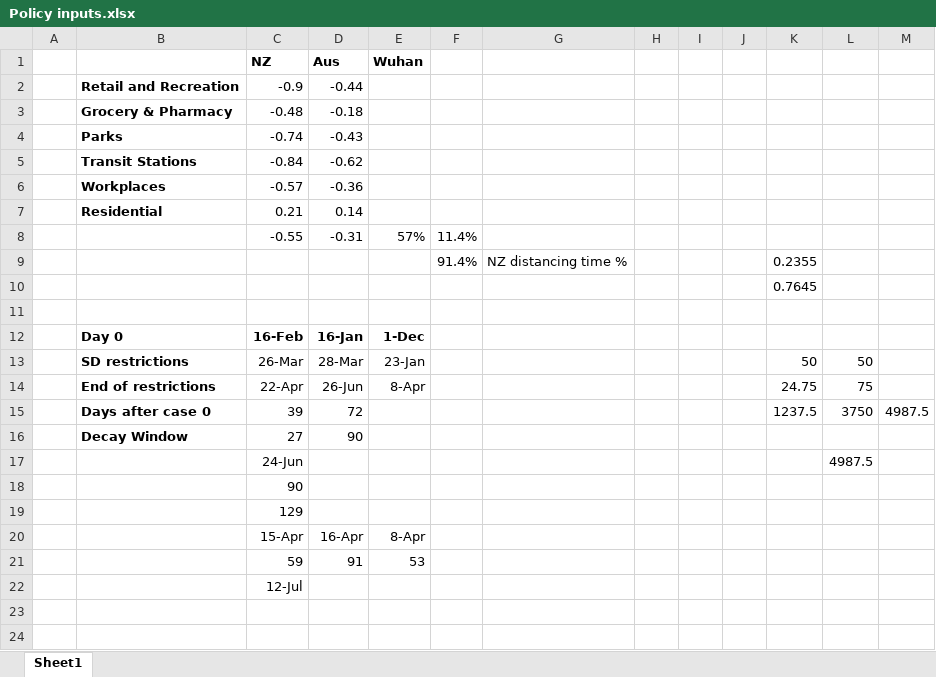
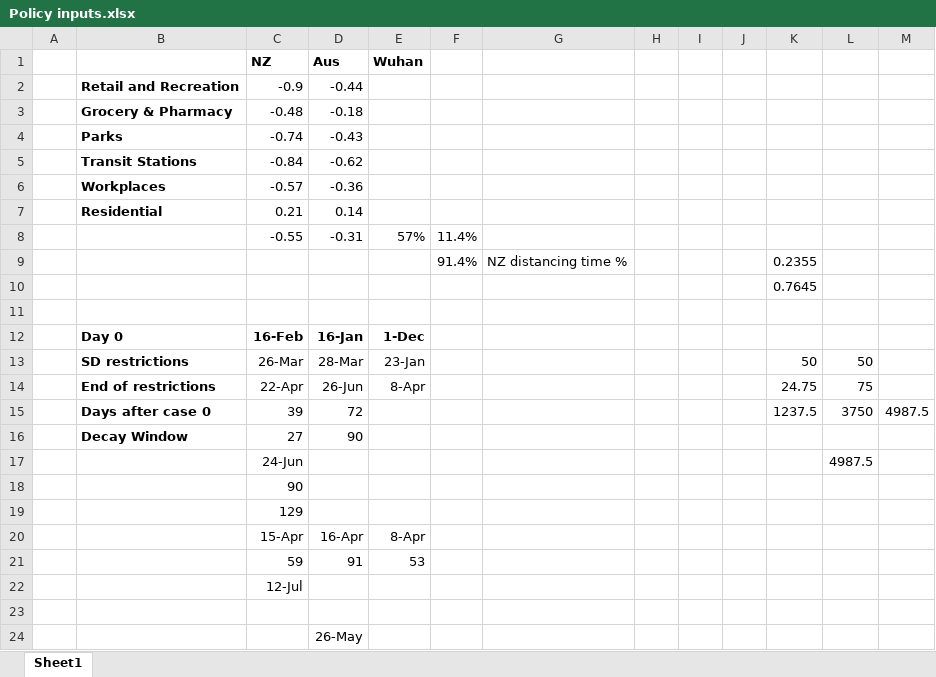
Before and after one commit to JTHooker/COVIDModel, an Excel workbook: Policy inputs.xlsx, sheet Sheet1, drawn as a sheet; values as stored, in another font and other column widths than the file's, no borders; the diff names each change by its address in the sheet, - before the commit and + after, or states it on an @@ line.

```diff
--- a/Policy inputs.xlsx (sheet Sheet1)
+++ b/Policy inputs.xlsx (sheet Sheet1)
+row 23: (empty)
+row 24:  |  |  | 26-May
```
Also changed, not shown: 19 other files.
